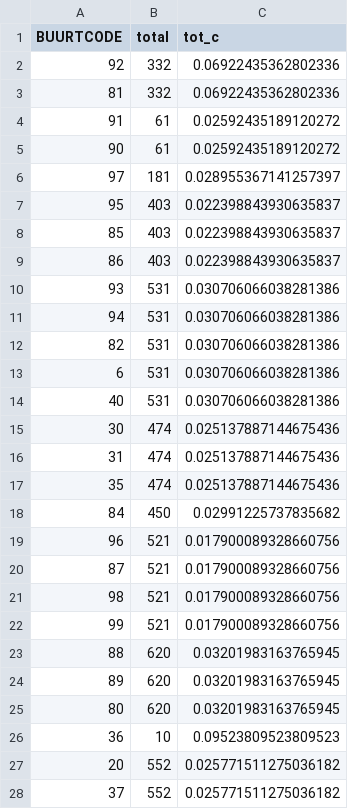
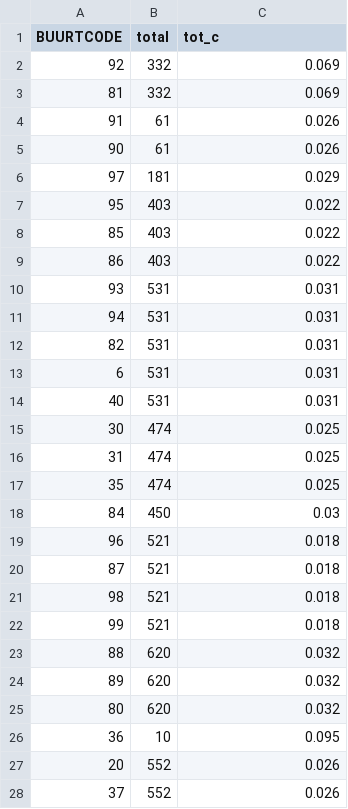
Before and after one commit to J-h-V/OpenDataDenHaag, a CSV file: Netlogo/data/daycare.csv, drawn as a sheet; only a part is shown; the diff covers the shown part only.

```diff
--- a/Netlogo/data/daycare.csv
+++ b/Netlogo/data/daycare.csv
@@ -1,28 +1,28 @@
 BUURTCODE,total,tot_c
-92,332,0.06922435362802336
-81,332,0.06922435362802336
-91,61,0.02592435189120272
-90,61,0.02592435189120272
-97,181,0.028955367141257397
-95,403,0.022398843930635837
-85,403,0.022398843930635837
-86,403,0.022398843930635837
-93,531,0.030706066038281386
-94,531,0.030706066038281386
-82,531,0.030706066038281386
-6,531,0.030706066038281386
-40,531,0.030706066038281386
-30,474,0.025137887144675436
-31,474,0.025137887144675436
-35,474,0.025137887144675436
-84,450,0.02991225737835682
-96,521,0.017900089328660756
-87,521,0.017900089328660756
-98,521,0.017900089328660756
-99,521,0.017900089328660756
-88,620,0.03201983163765945
-89,620,0.03201983163765945
-80,620,0.03201983163765945
-36,10,0.09523809523809523
-20,552,0.025771511275036182
-37,552,0.025771511275036182
+92,332,0.069
+81,332,0.069
+91,61,0.026
+90,61,0.026
+97,181,0.029
+95,403,0.022
+85,403,0.022
+86,403,0.022
+93,531,0.031
+94,531,0.031
+82,531,0.031
+6,531,0.031
+40,531,0.031
+30,474,0.025
+31,474,0.025
+35,474,0.025
+84,450,0.03
+96,521,0.018
+87,521,0.018
+98,521,0.018
+99,521,0.018
+88,620,0.032
+89,620,0.032
+80,620,0.032
+36,10,0.095
+20,552,0.026
+37,552,0.026
```
Also changed, not shown: 85 edited cells elsewhere in this file, Python/output/daycare.csv, 4 other files.
